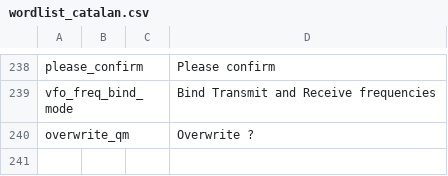
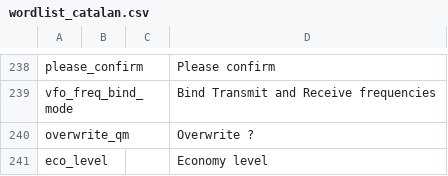
Before and after one commit to vk7js/voice-prompts, a CSV file: languages/catalan/wordlist_catalan.csv, drawn as a sheet; only a part is shown, gaps mark what is left out.

Commit message:
Add Eco Level

```diff
--- a/languages/catalan/wordlist_catalan.csv
+++ b/languages/catalan/wordlist_catalan.csv
@@ -240 +240,2 @@ vfo_freq_bind_mode,,,Bind Transmit and Receive frequencies
 overwrite_qm,,,Overwrite ?
+eco_level,,,Economy level
```
Also changed, not shown: languages/chinese/wordlist_chinese.csv, languages/czech/wordlist_czech.csv, 14 other files.
